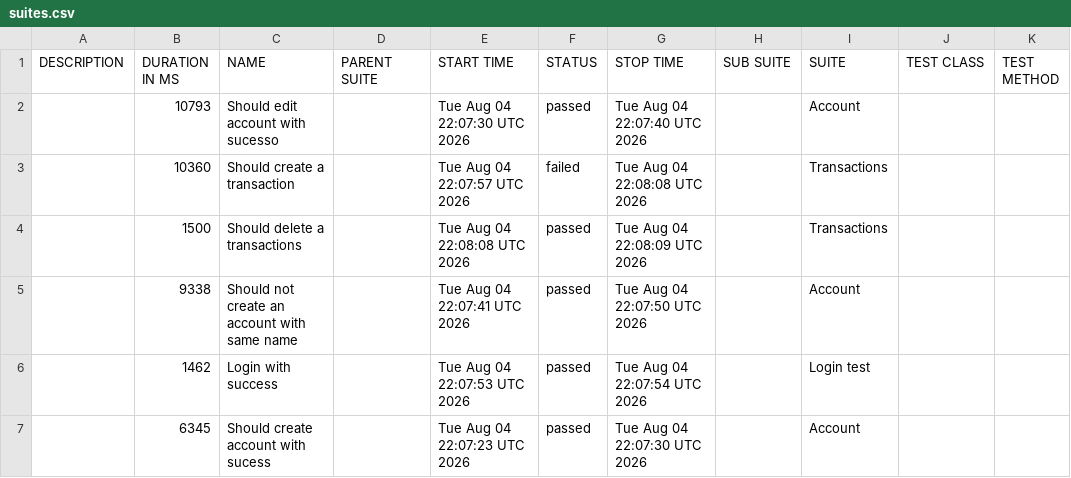
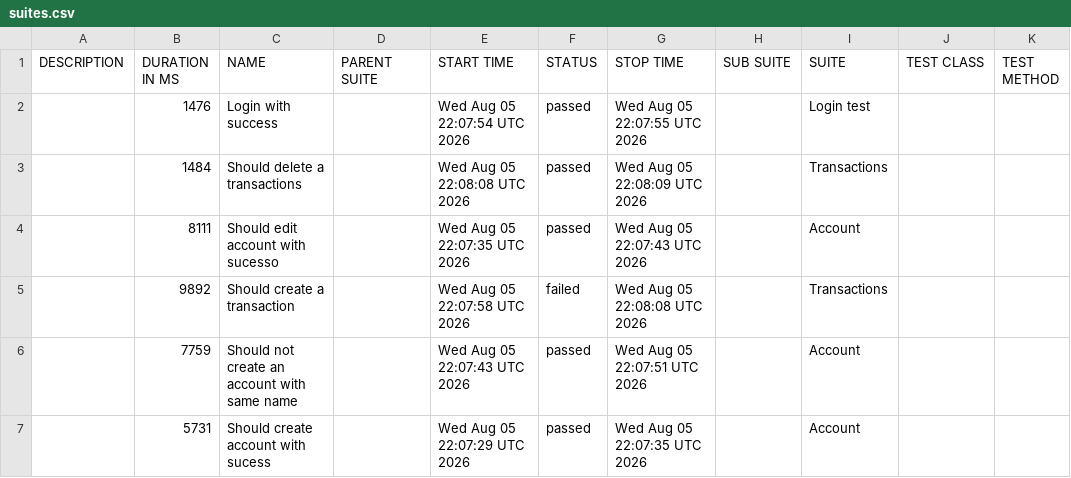
Before and after one commit to JosinaldoGJunior/cypress-automation-web, a CSV file: data/suites.csv, drawn as a sheet.

```diff
--- a/data/suites.csv
+++ b/data/suites.csv
@@ -1,7 +1,7 @@
 "DESCRIPTION","DURATION IN MS","NAME","PARENT SUITE","START TIME","STATUS","STOP TIME","SUB SUITE","SUITE","TEST CLASS","TEST METHOD"
-"","10793","Should edit account with sucesso","","Tue Aug 04 22:07:30 UTC 2026","passed","Tue Aug 04 22:07:40 UTC 2026","","Account","",""
-"","10360","Should create a transaction","","Tue Aug 04 22:07:57 UTC 2026","failed","Tue Aug 04 22:08:08 UTC 2026","","Transactions","",""
-"","1500","Should delete a transactions","","Tue Aug 04 22:08:08 UTC 2026","passed","Tue Aug 04 22:08:09 UTC 2026","","Transactions","",""
-"","9338","Should not create an account with same name","","Tue Aug 04 22:07:41 UTC 2026","passed","Tue Aug 04 22:07:50 UTC 2026","","Account","",""
-"","1462","Login with success","","Tue Aug 04 22:07:53 UTC 2026","passed","Tue Aug 04 22:07:54 UTC 2026","","Login test","",""
-"","6345","Should create account with sucess","","Tue Aug 04 22:07:23 UTC 2026","passed","Tue Aug 04 22:07:30 UTC 2026","","Account","",""
+"","1476","Login with success","","Wed Aug 05 22:07:54 UTC 2026","passed","Wed Aug 05 22:07:55 UTC 2026","","Login test","",""
+"","1484","Should delete a transactions","","Wed Aug 05 22:08:08 UTC 2026","passed","Wed Aug 05 22:08:09 UTC 2026","","Transactions","",""
+"","8111","Should edit account with sucesso","","Wed Aug 05 22:07:35 UTC 2026","passed","Wed Aug 05 22:07:43 UTC 2026","","Account","",""
+"","9892","Should create a transaction","","Wed Aug 05 22:07:58 UTC 2026","failed","Wed Aug 05 22:08:08 UTC 2026","","Transactions","",""
+"","7759","Should not create an account with same name","","Wed Aug 05 22:07:43 UTC 2026","passed","Wed Aug 05 22:07:51 UTC 2026","","Account","",""
+"","5731","Should create account with sucess","","Wed Aug 05 22:07:29 UTC 2026","passed","Wed Aug 05 22:07:35 UTC 2026","","Account","",""
```
Also changed, not shown: 31 other files.
